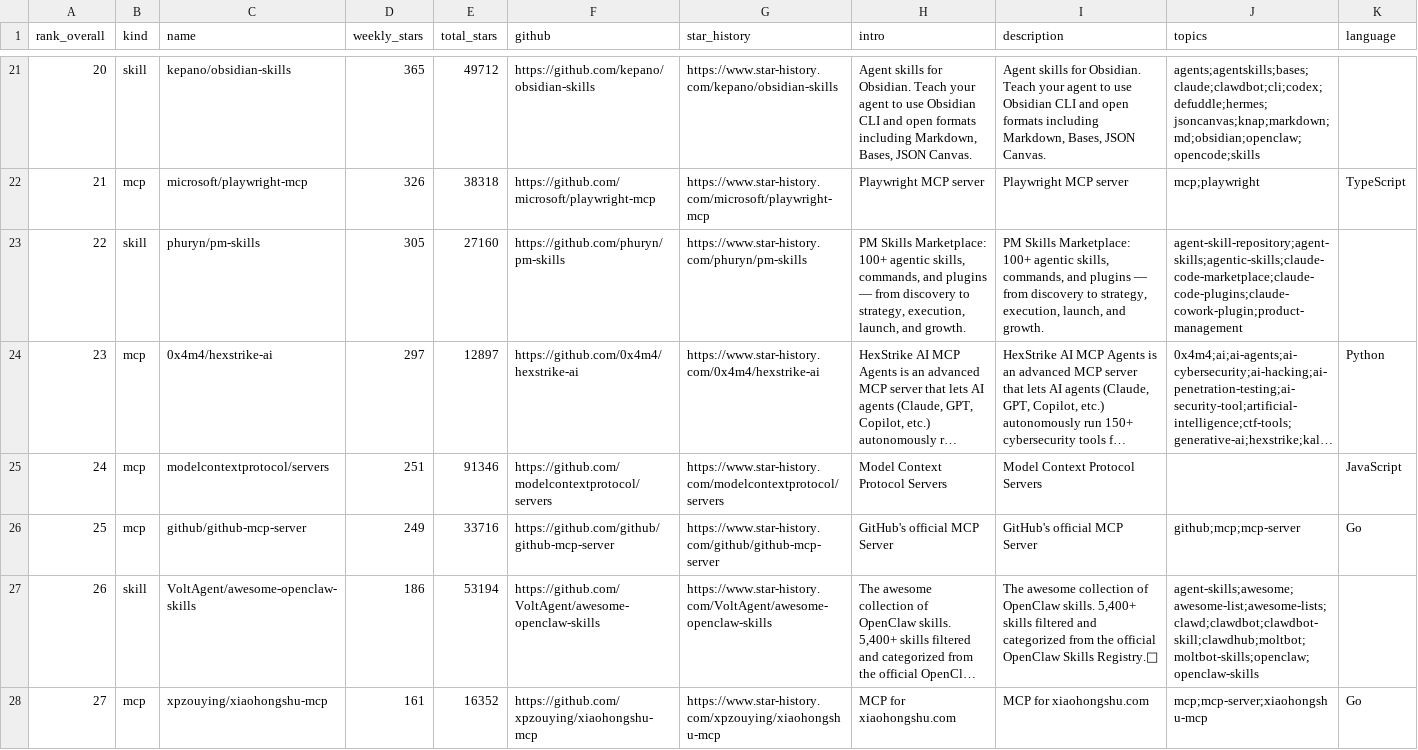
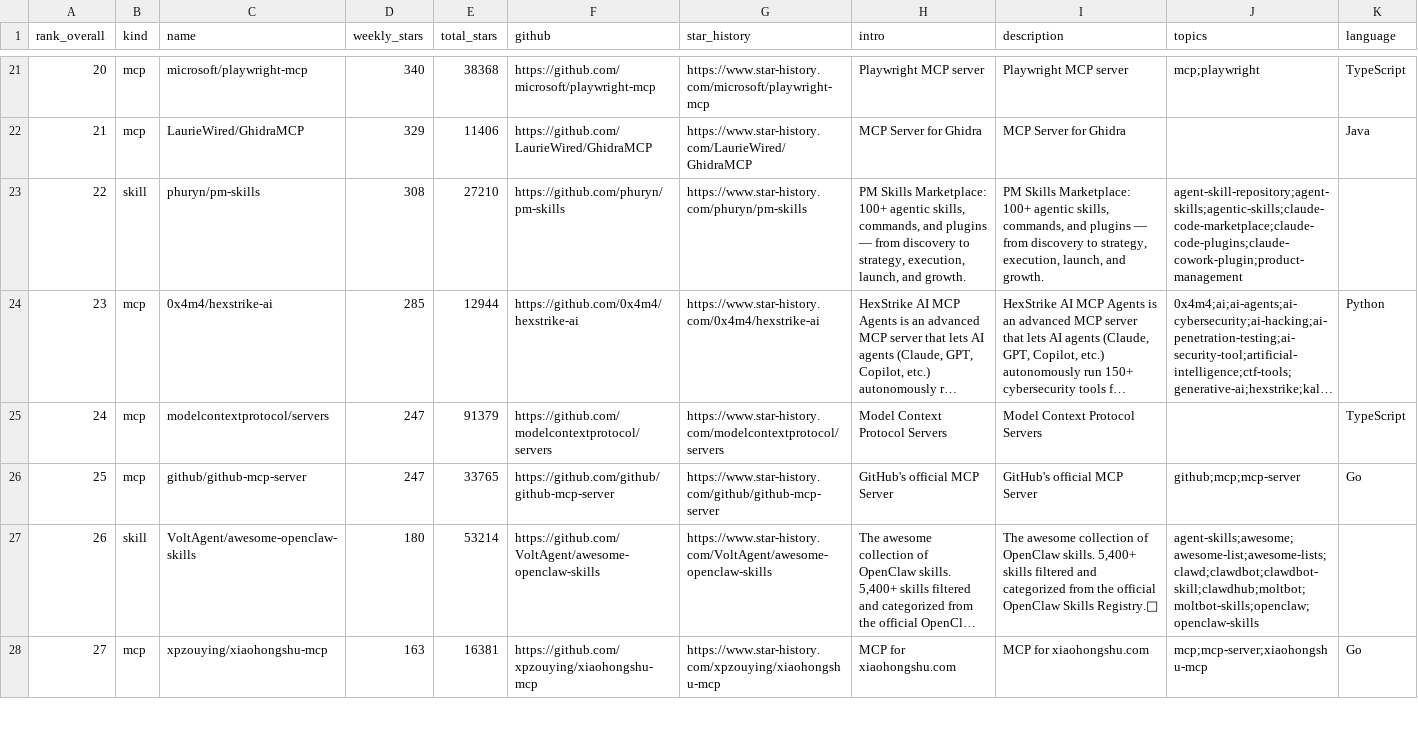
Before and after one commit to LinX-oss/Weekly-Daily-Stars, a CSV file: reports/weekly-stars-skills-mcp.csv, drawn as a sheet; only a part is shown, gaps mark what is left out; long unchanged cells end in …; the diff covers the shown part only; the diff names each change by its address in the sheet, - before the commit and + after, or states it on an @@ line.

```diff
--- a/reports/weekly-stars-skills-mcp.csv
+++ b/reports/weekly-stars-skills-mcp.csv
-B21 (kind): skill
+B21 (kind): mcp
-C21 (name): kepano/obsidian-skills
+C21 (name): microsoft/playwright-mcp
-D21 (weekly_stars): 365
+D21 (weekly_stars): 340
-E21 (total_stars): 49712
+E21 (total_stars): 38368
-F21 (github): https://github.com/kepano/obsidian-skills
+F21 (github): https://github.com/microsoft/playwright-mcp
-G21 (star_history): https://www.star-history.com/kepano/obsidian-skills
+G21 (star_history): https://www.star-history.com/microsoft/playwright-mcp
-H21 (intro): Agent skills for Obsidian. Teach your agent to use Obsidian CLI and open formats including Markdown, Bases, JSON Canvas.
+H21 (intro): Playwright MCP server
-I21 (description): Agent skills for Obsidian. Teach your agent to use Obsidian CLI and open formats including Markdown, Bases, JSON Canvas.
+I21 (description): Playwright MCP server
-J21 (topics): agents;agentskills;bases;claude;clawdbot;cli;codex;defuddle;hermes;jsoncanvas;knap;markdown;md;obsidian;openclaw;opencode;skills
+J21 (topics): mcp;playwright
-K21 (language): (empty)
+K21 (language): TypeScript
-C22 (name): microsoft/playwright-mcp
+C22 (name): LaurieWired/GhidraMCP
-D22 (weekly_stars): 326
+D22 (weekly_stars): 329
-E22 (total_stars): 38318
+E22 (total_stars): 11406
-F22 (github): https://github.com/microsoft/playwright-mcp
+F22 (github): https://github.com/LaurieWired/GhidraMCP
-G22 (star_history): https://www.star-history.com/microsoft/playwright-mcp
+G22 (star_history): https://www.star-history.com/LaurieWired/GhidraMCP
-H22 (intro): Playwright MCP server
+H22 (intro): MCP Server for Ghidra
-I22 (description): Playwright MCP server
+I22 (description): MCP Server for Ghidra
-J22 (topics): mcp;playwright
+J22 (topics): (empty)
-K22 (language): TypeScript
+K22 (language): Java
-D23 (weekly_stars): 305
+D23 (weekly_stars): 308
-E23 (total_stars): 27160
+E23 (total_stars): 27210
-D24 (weekly_stars): 297
+D24 (weekly_stars): 285
-E24 (total_stars): 12897
+E24 (total_stars): 12944
-D25 (weekly_stars): 251
+D25 (weekly_stars): 247
-E25 (total_stars): 91346
+E25 (total_stars): 91379
-K25 (language): JavaScript
+K25 (language): TypeScript
-D26 (weekly_stars): 249
+D26 (weekly_stars): 247
-E26 (total_stars): 33716
+E26 (total_stars): 33765
-D27 (weekly_stars): 186
+D27 (weekly_stars): 180
-E27 (total_stars): 53194
+E27 (total_stars): 53214
-D28 (weekly_stars): 161
+D28 (weekly_stars): 163
-E28 (total_stars): 16352
+E28 (total_stars): 16381
```
Also changed, not shown: 147 edited cells elsewhere in this file, 3 other files.
